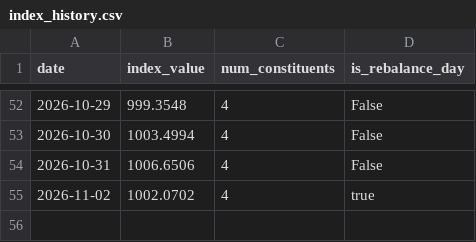
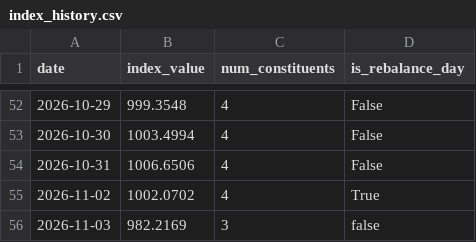
Before and after one commit to gatbatanic-eng/sepa-screener, a CSV file: output/index_history.csv, drawn as a sheet; only a part is shown, gaps mark what is left out.

```diff
--- a/output/index_history.csv
+++ b/output/index_history.csv
@@ -54,2 +54,3 @@ date,index_value,num_constituents,is_rebalance_day
 2026-10-31,1006.6506,4,False
-2026-11-02,1002.0702,4,true
+2026-11-02,1002.0702,4,True
+2026-11-03,982.2169,3,false
```
Also changed, not shown: 3 other files.
